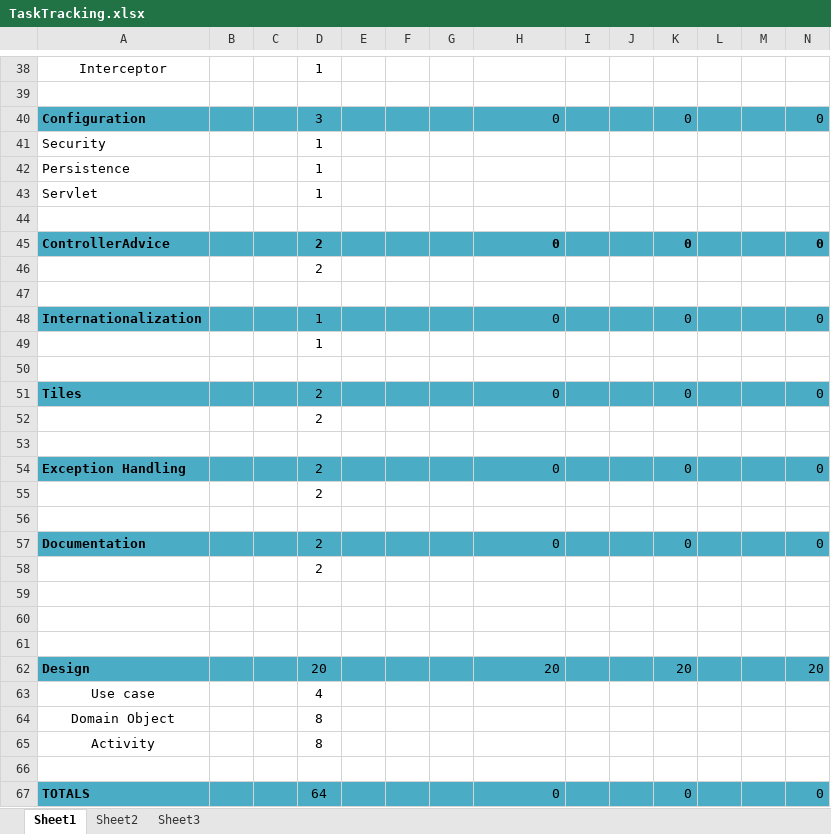
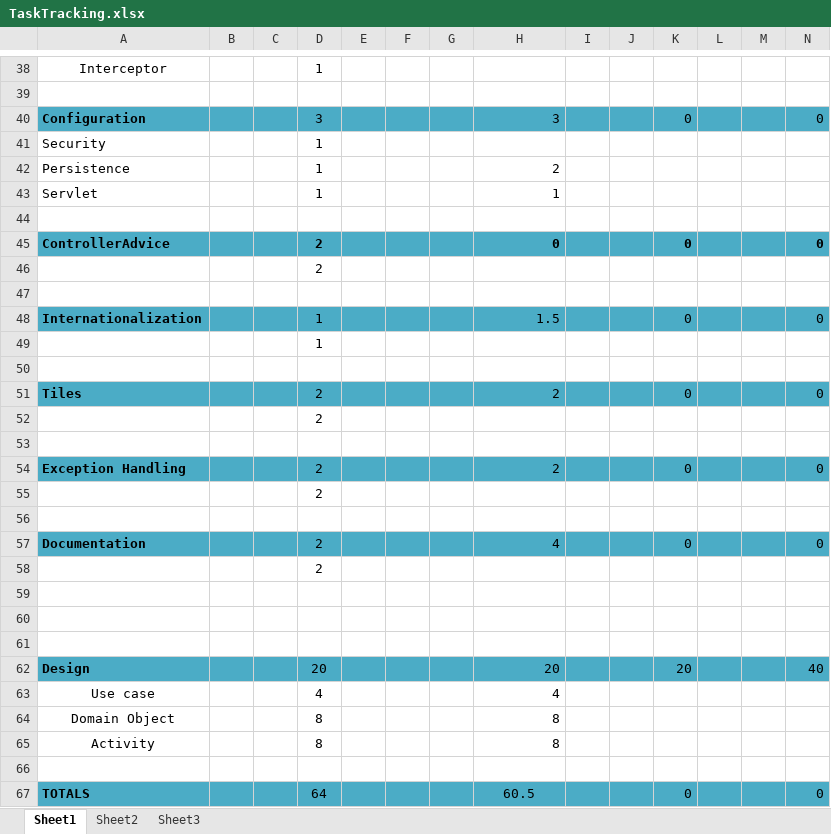
Before and after one commit to DKNY1201/all-deals, an Excel workbook: documentation/TaskTracking.xlsx, sheet Sheet1, drawn as a sheet; only a part is shown, gaps mark what is left out; values as stored, in another font and other column widths than the file's, no borders; the diff covers the shown part only; the diff names each change by its address in the sheet, - before the commit and + after, or states it on an @@ line.

```diff
--- a/documentation/TaskTracking.xlsx (sheet Sheet1)
+++ b/documentation/TaskTracking.xlsx (sheet Sheet1)
-H40: 0
+H40: 3
-H42: (empty)
+H42: 2
-H43: (empty)
+H43: 1
-H48: 0
+H48: 1.5
-H51: 0
+H51: 2
-H54: 0
+H54: 2
-H57: 0
+H57: 4
-N62: 20
+N62: 40
-H63: (empty)
+H63: 4
-H64:H65: (empty)
+H64:H65: 8
-H67: 0
+H67: 60.5
-H67 alignment: right
+H67 alignment: center
```
Also changed, not shown: 20 edited cells elsewhere in this sheet, formulas that keep their value, 1 other file.
